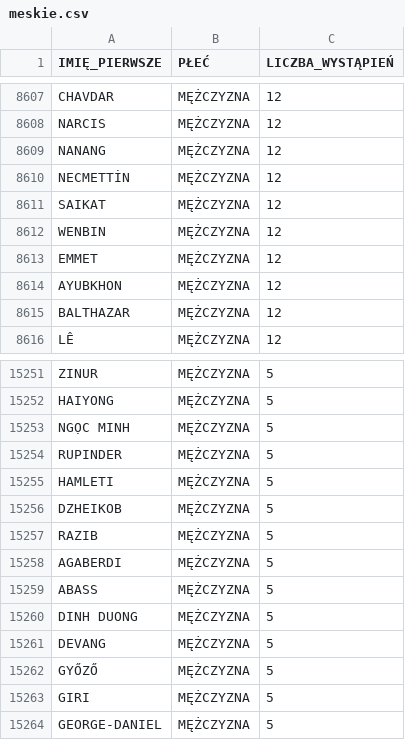
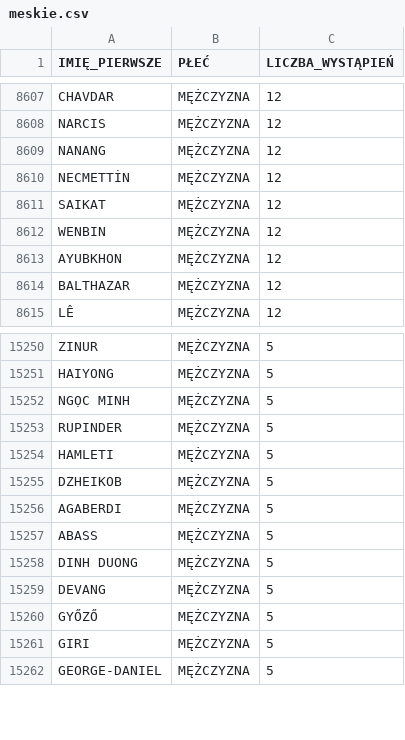
Before and after one commit to laggenerator/SD-Projekt3, a CSV file: dane/meskie.csv, drawn as a sheet; only a part is shown, gaps mark what is left out; the diff names each change by its address in the sheet, - before the commit and + after, or states it on an @@ line.

```diff
--- a/dane/meskie.csv
+++ b/dane/meskie.csv
-row 8613: EMMET | MĘŻCZYZNA | 12
-row 15257: RAZIB | MĘŻCZYZNA | 5
```
Also changed, not shown: dane/zenskie.csv, insertAVG.csv, 16 other files.
